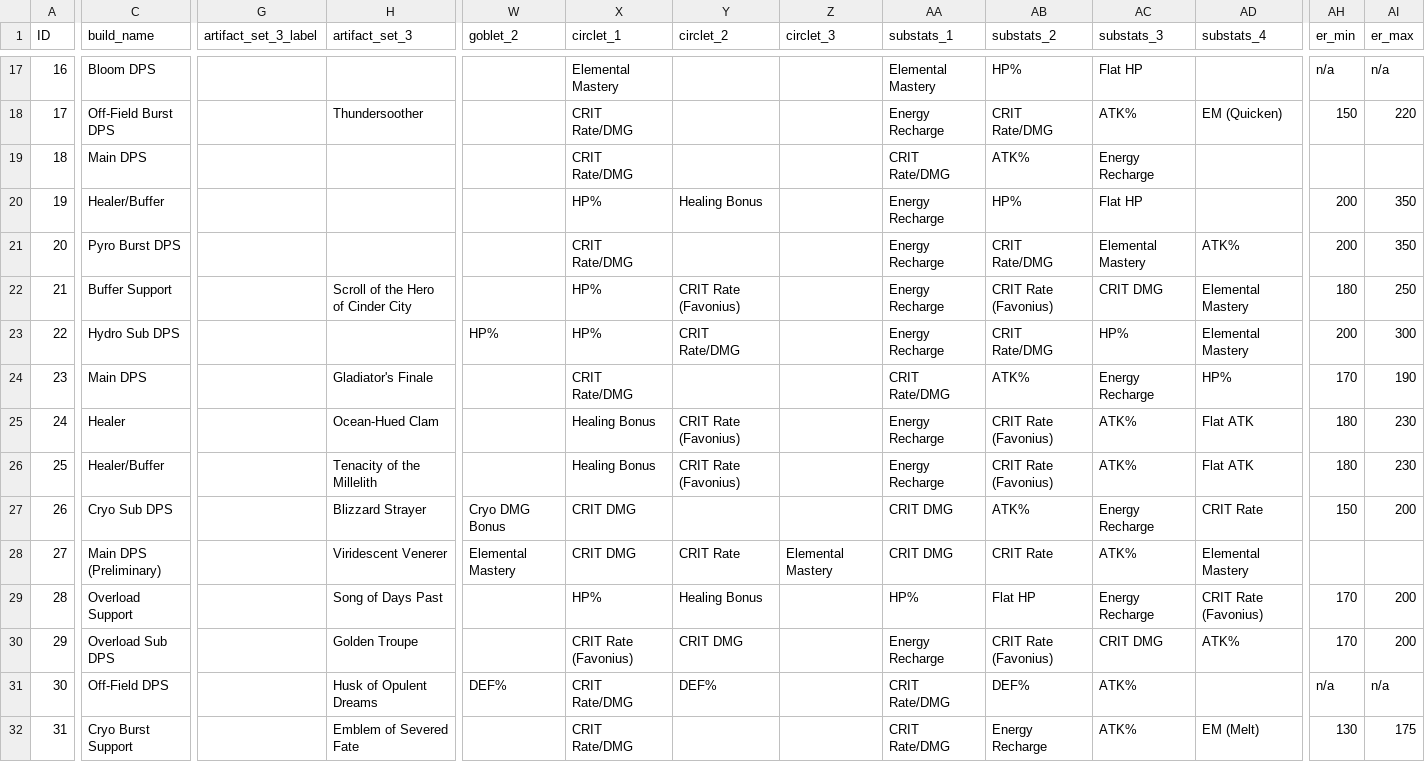
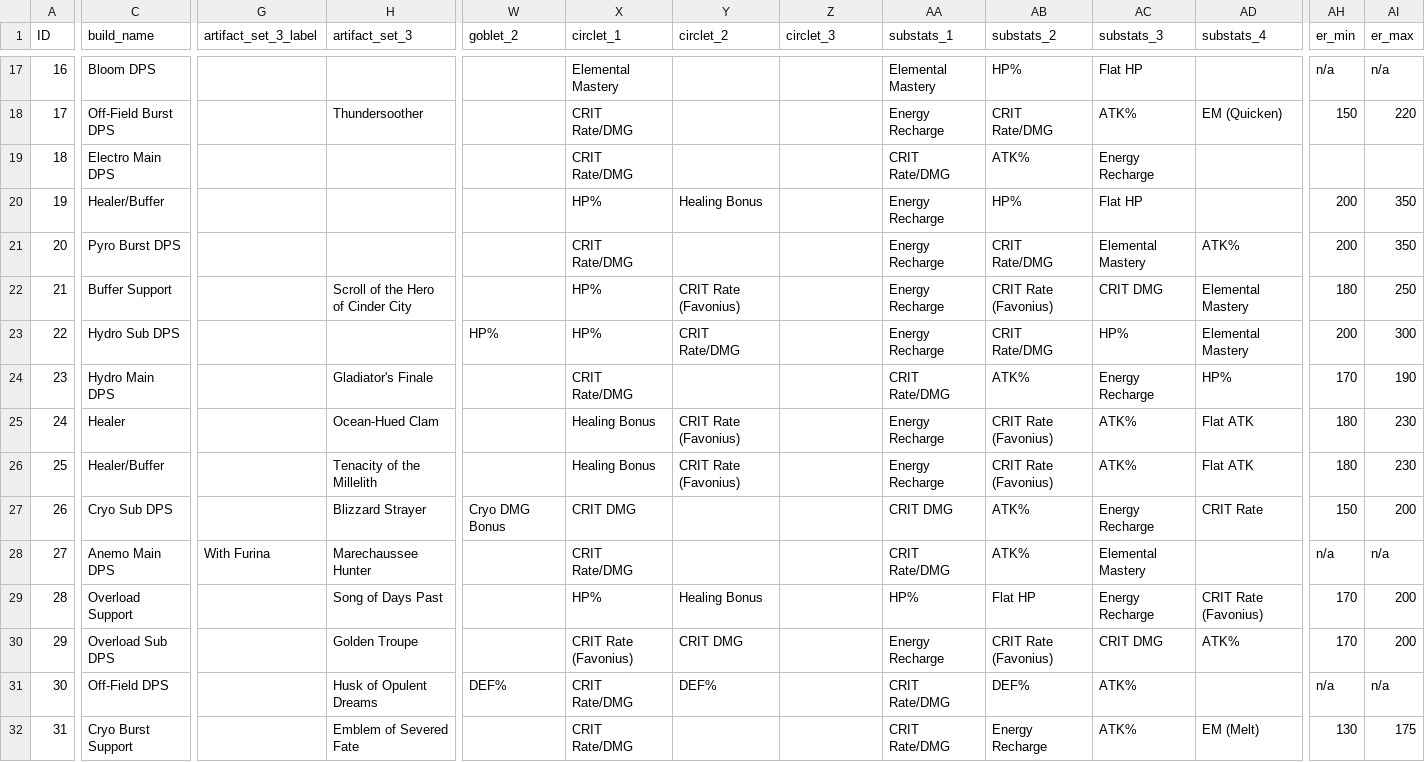
Before and after one commit to Mimizaya/is-this-artifact-good, a CSV file: assets/builds-data-DBsEgrcv.csv (was assets/builds-data-DXxBhd3g.csv), drawn as a sheet; only a part is shown, gaps mark what is left out; the diff covers the shown part only; the diff names each change by its address in the sheet, - before the commit and + after, or states it on an @@ line.

```diff
--- a/assets/builds-data-DXxBhd3g.csv
+++ b/assets/builds-data-DBsEgrcv.csv
-C19 (build_name): Main DPS
+C19 (build_name): Electro Main DPS
-C24 (build_name): Main DPS
+C24 (build_name): Hydro Main DPS
-C28 (build_name): Main DPS (Preliminary)
+C28 (build_name): Anemo Main DPS
-G28 (artifact_set_3_label): (empty)
+G28 (artifact_set_3_label): With Furina
-H28 (artifact_set_3): Viridescent Venerer
+H28 (artifact_set_3): Marechaussee Hunter
-W28 (goblet_2): Elemental Mastery
+W28 (goblet_2): (empty)
-X28 (circlet_1): CRIT DMG
+X28 (circlet_1): CRIT Rate/DMG
-Y28 (circlet_2): CRIT Rate
+Y28 (circlet_2): (empty)
-Z28 (circlet_3): Elemental Mastery
+Z28 (circlet_3): (empty)
-AA28 (substats_1): CRIT DMG
+AA28 (substats_1): CRIT Rate/DMG
-AB28 (substats_2): CRIT Rate
+AB28 (substats_2): ATK%
-AC28 (substats_3): ATK%
+AC28 (substats_3): Elemental Mastery
-AD28 (substats_4): Elemental Mastery
+AD28 (substats_4): (empty)
-AH28 (er_min): (empty)
+AH28 (er_min): n/a
-AI28 (er_max): (empty)
+AI28 (er_max): n/a
```
Also changed, not shown: 32 edited cells elsewhere in this file, 2 other files.
